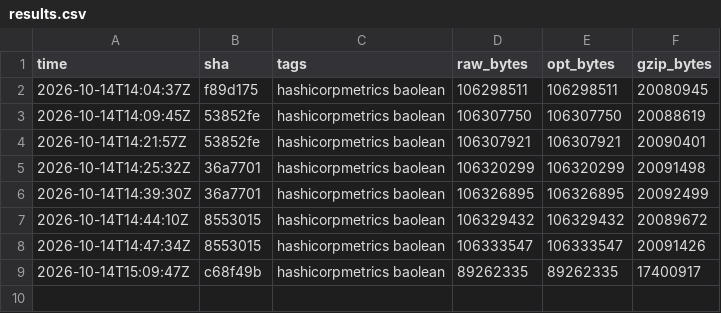
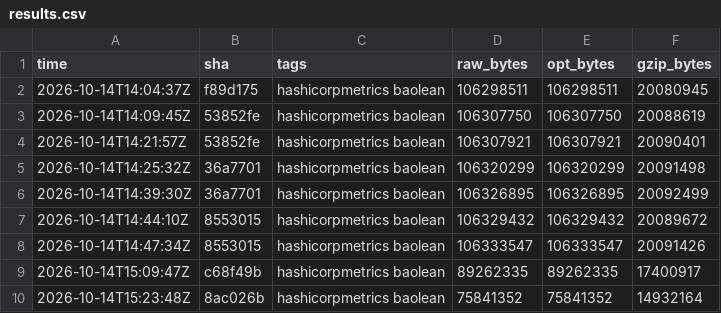
Before and after one commit to helloakemail/fork-openbao, a CSV file: wasm/harness/results.csv, drawn as a sheet; the diff names each change by its address in the sheet, - before the commit and + after, or states it on an @@ line.

```diff
--- a/wasm/harness/results.csv
+++ b/wasm/harness/results.csv
+row 10: 2026-10-14T15:23:48Z | 8ac026b | hashicorpmetrics baolean | 75841352 | 75841352 | 14932164
```
